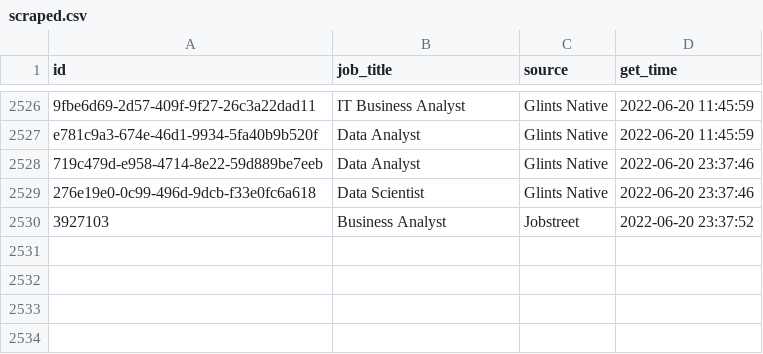
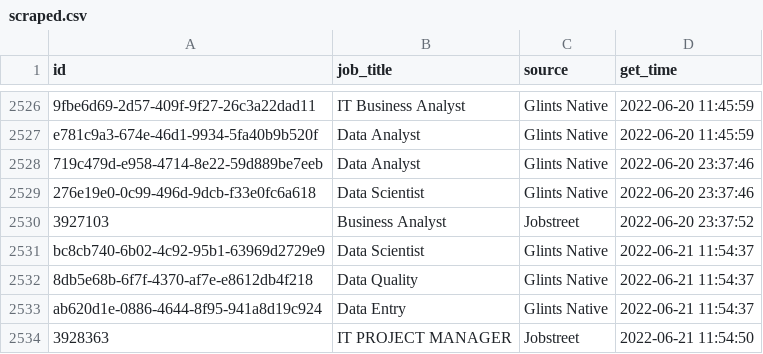
Before and after one commit to akherlan/jobvacancy, a CSV file: output/scraped.csv, drawn as a sheet; only a part is shown, gaps mark what is left out.

```diff
--- a/output/scraped.csv
+++ b/output/scraped.csv
@@ -2530 +2530,5 @@
 "3927103","Business Analyst","Jobstreet",2022-06-20 23:37:52
+"bc8cb740-6b02-4c92-95b1-63969d2729e9","Data Scientist","Glints Native",2022-06-21 11:54:37
+"8db5e68b-6f7f-4370-af7e-e8612db4f218","Data Quality","Glints Native",2022-06-21 11:54:37
+"ab620d1e-0886-4644-8f95-941a8d19c924","Data Entry","Glints Native",2022-06-21 11:54:37
+"3928363","IT PROJECT MANAGER","Jobstreet",2022-06-21 11:54:50
```
Also changed, not shown: output/audit.csv, output/posted.csv.
